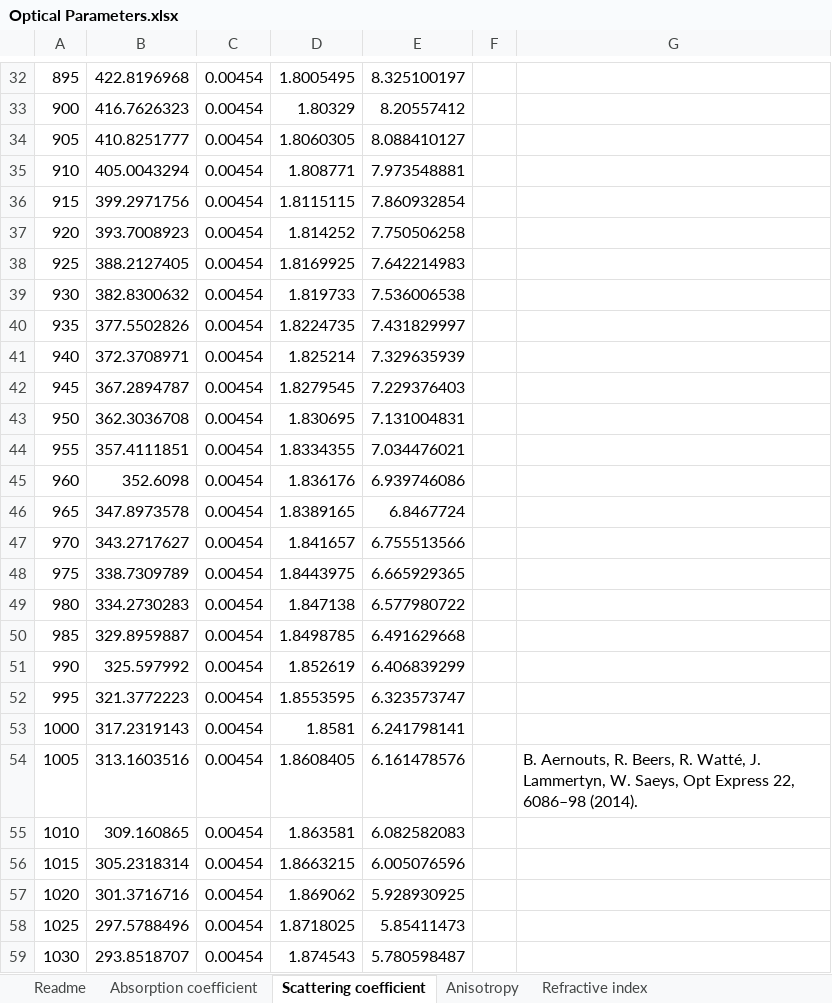
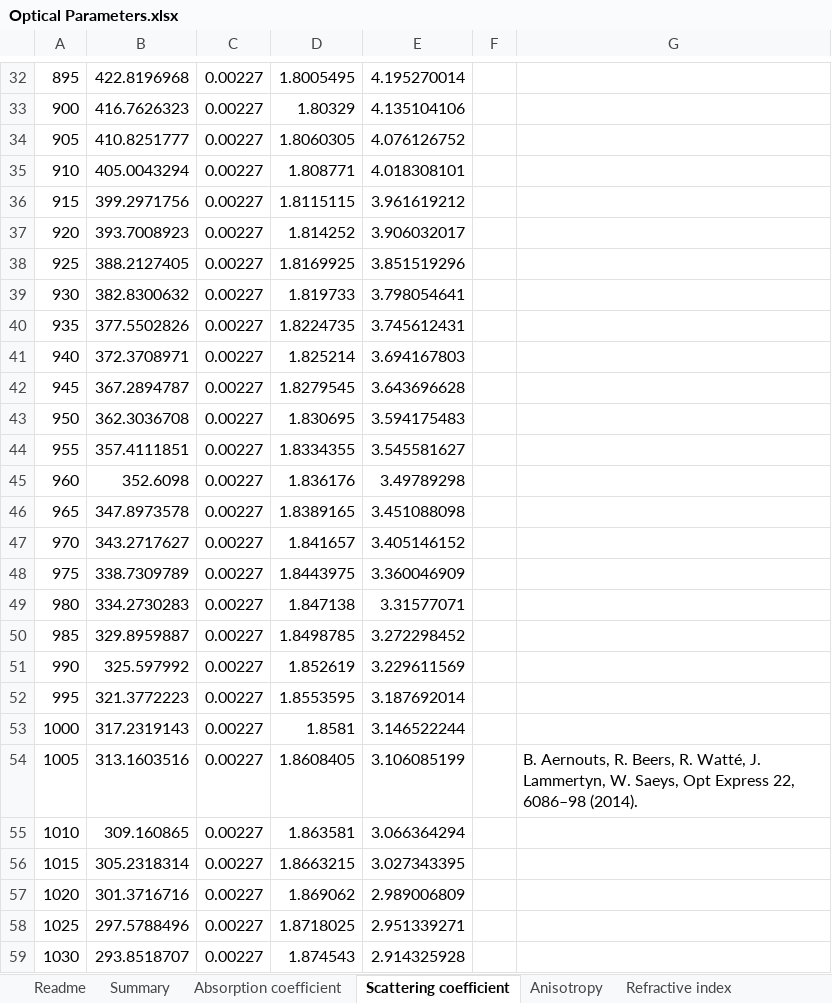
Before and after one commit to MengXiangxi/Intralipid_optical_parameters, an Excel workbook: Optical Parameters.xlsx, sheet Scattering coefficient, drawn as a sheet; only a part is shown, gaps mark what is left out; values as stored, in another font and other column widths than the file's, no borders; charts and pictures not drawn; the diff covers the shown part only; the diff names each change by its address in the sheet, - before the commit and + after, or states it on an @@ line.

Commit message:
Add Summary
* A summary tab is added to obtain all results in one tab;
* Revised discussion on anisotropy.

```diff
--- a/Optical Parameters.xlsx (sheet Scattering coefficient)
+++ b/Optical Parameters.xlsx (sheet Scattering coefficient)
+sheet tab: Summary
-C32:C59: 0.00454
+C32:C59: 0.00227
-E32: 8.325100197
+E32: 4.195270014
-E33: 8.20557412
+E33: 4.135104106
-E34: 8.088410127
+E34: 4.076126752
-E35: 7.973548881
+E35: 4.018308101
-E36: 7.860932854
+E36: 3.961619212
-E37: 7.750506258
+E37: 3.906032017
-E38: 7.642214983
+E38: 3.851519296
-E39: 7.536006538
+E39: 3.798054641
-E40: 7.431829997
+E40: 3.745612431
-E41: 7.329635939
+E41: 3.694167803
-E42: 7.229376403
+E42: 3.643696628
-E43: 7.131004831
+E43: 3.594175483
-E44: 7.034476021
+E44: 3.545581627
-E45: 6.939746086
+E45: 3.49789298
-E46: 6.8467724
+E46: 3.451088098
-E47: 6.755513566
+E47: 3.405146152
-E48: 6.665929365
+E48: 3.360046909
-E49: 6.577980722
+E49: 3.31577071
-E50: 6.491629668
+E50: 3.272298452
-E51: 6.406839299
+E51: 3.229611569
-E52: 6.323573747
+E52: 3.187692014
-E53: 6.241798141
+E53: 3.146522244
-E54: 6.161478576
+E54: 3.106085199
-E55: 6.082582083
+E55: 3.066364294
-E56: 6.005076596
+E56: 3.027343395
-E57: 5.928930925
+E57: 2.989006809
-E58: 5.85411473
+E58: 2.951339271
-E59: 5.780598487
+E59: 2.914325928
```
Also changed, not shown: 2 added rows, 2 removed rows and 367 edited cells elsewhere in this sheet, sheet Anisotropy, sheet Refractive index, sheet Readme, sheet Absorption coefficient, charts or pictures.
